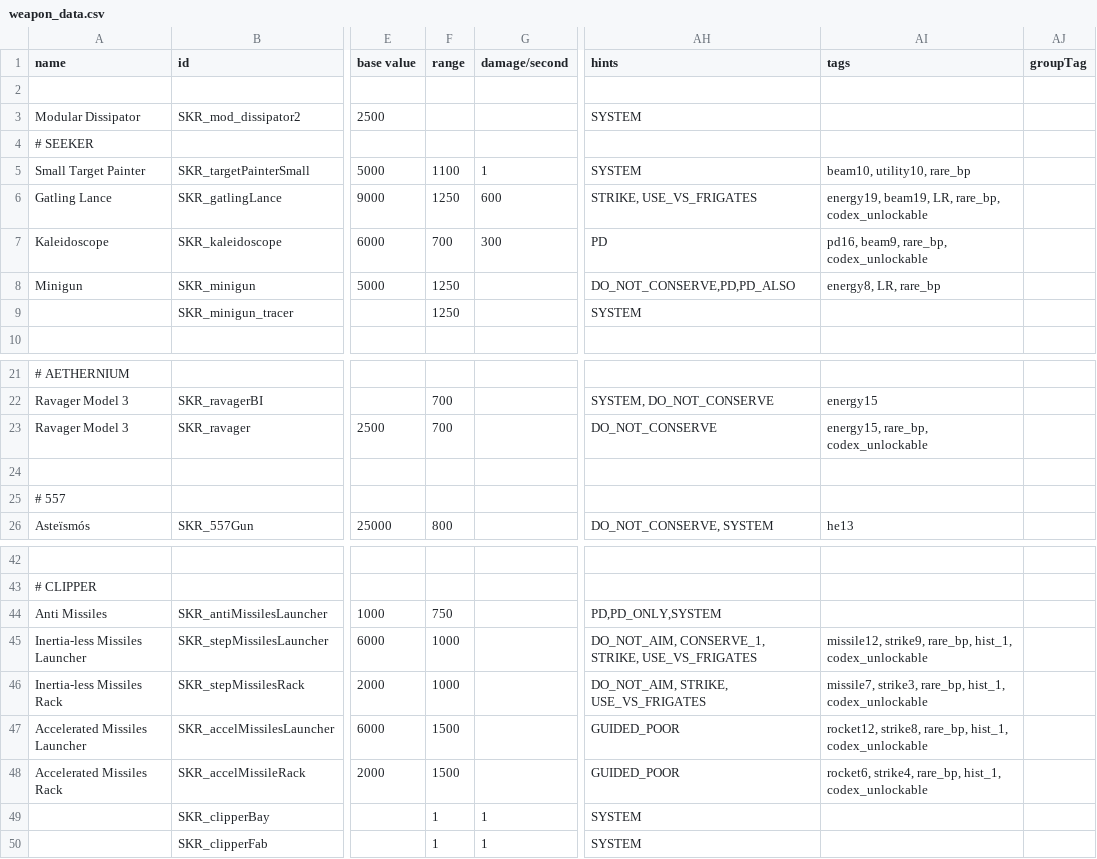
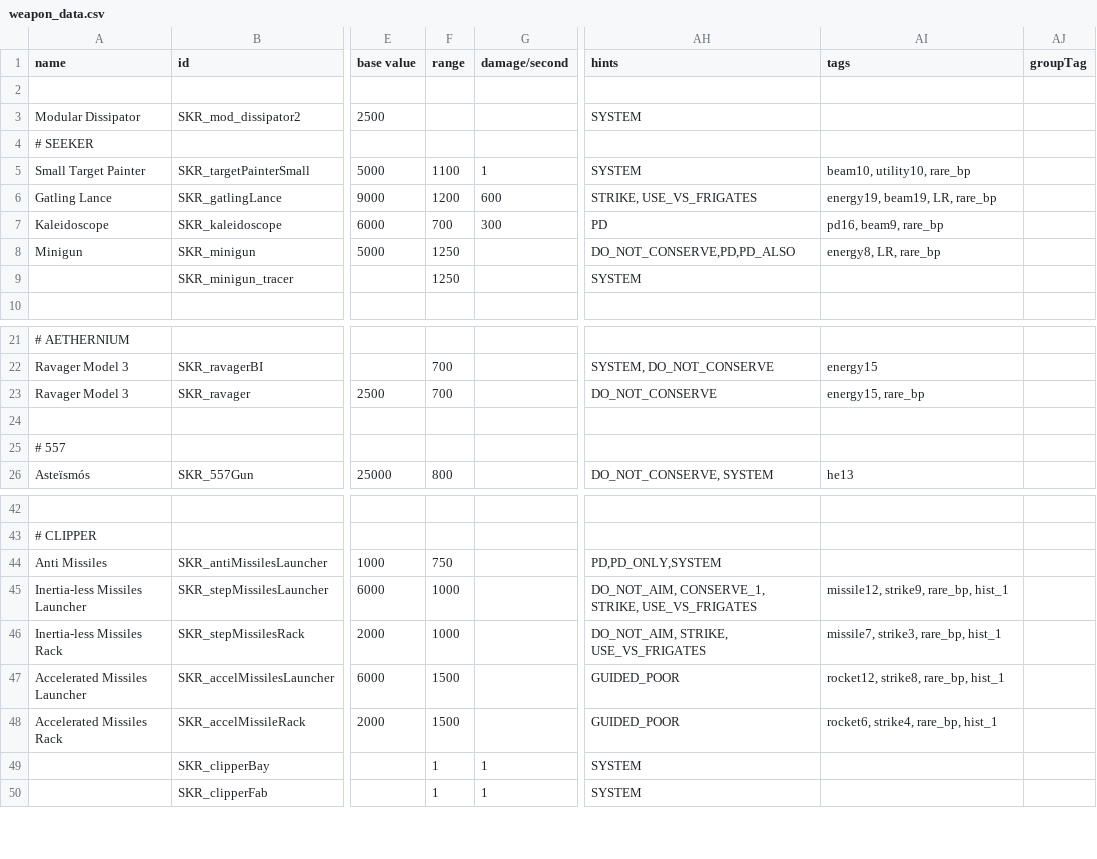
Before and after one commit to S-Numan/Seeker, a CSV file: data/weapons/weapon_data.csv, drawn as a sheet; only a part is shown, gaps mark what is left out; the diff names each change by its address in the sheet, - before the commit and + after, or states it on an @@ line.

```diff
--- a/data/weapons/weapon_data.csv
+++ b/data/weapons/weapon_data.csv
-F6 (range): 1250
+F6 (range): 1200
-AI6 (tags): energy19, beam19, LR, rare_bp, codex_unlockable
+AI6 (tags): energy19, beam19, LR, rare_bp
-AI7 (tags): pd16, beam9, rare_bp, codex_unlockable
+AI7 (tags): pd16, beam9, rare_bp
-AI23 (tags): energy15, rare_bp, codex_unlockable
+AI23 (tags): energy15, rare_bp
-AI45 (tags): missile12, strike9, rare_bp, hist_1, codex_unlockable
+AI45 (tags): missile12, strike9, rare_bp, hist_1
-AI46 (tags): missile7, strike3, rare_bp, hist_1, codex_unlockable
+AI46 (tags): missile7, strike3, rare_bp, hist_1
-AI47 (tags): rocket12, strike8, rare_bp, hist_1, codex_unlockable
+AI47 (tags): rocket12, strike8, rare_bp, hist_1
-AI48 (tags): rocket6, strike4, rare_bp, hist_1, codex_unlockable
+AI48 (tags): rocket6, strike4, rare_bp, hist_1
```
